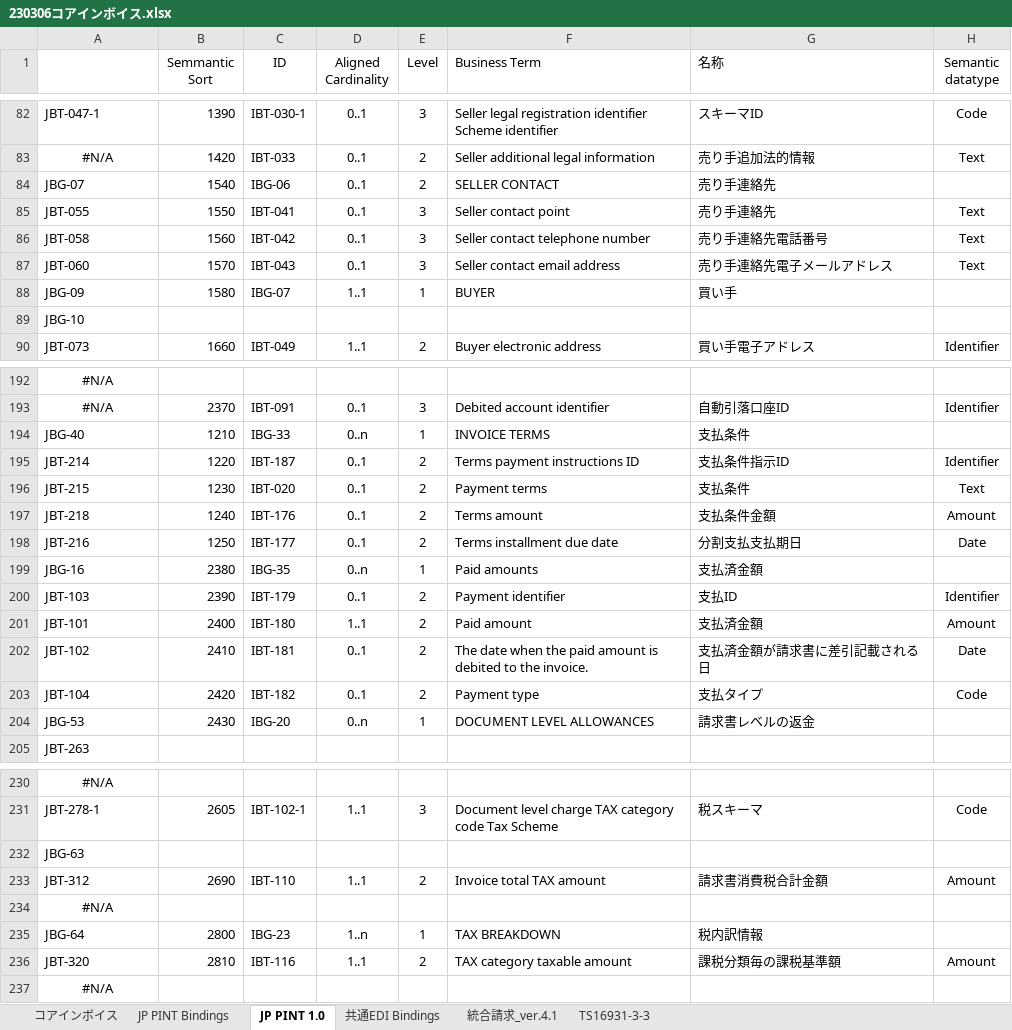
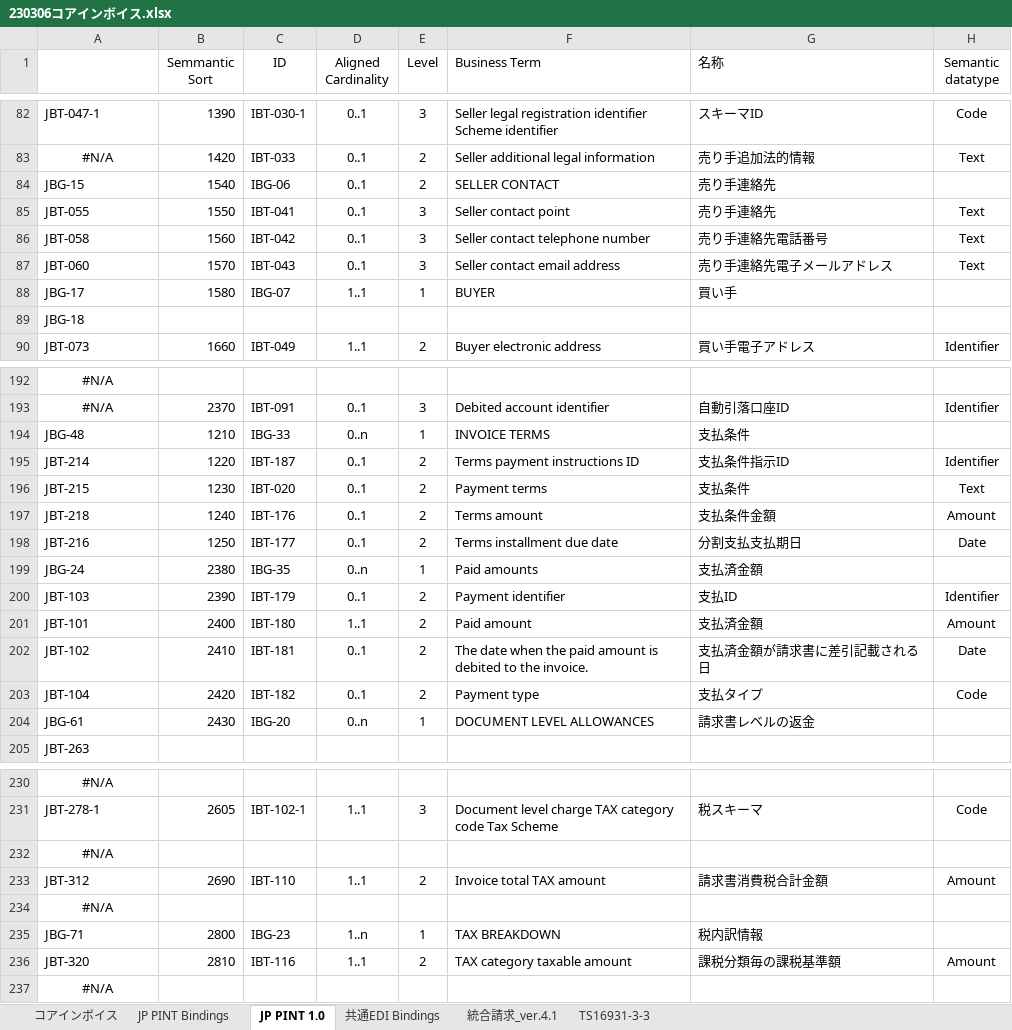
Before and after one commit to pontsoleil/Japan_core, an Excel workbook: data/base/230306コアインボイス.xlsx, sheet JP PINT 1.0, drawn as a sheet; only a part is shown, gaps mark what is left out; values as stored, in another font and other column widths than the file's, no borders; conditional formats not drawn; the diff covers the shown part only; the diff names each change by its address in the sheet, - before the commit and + after, or states it on an @@ line.

```diff
--- a/data/base/230306コアインボイス.xlsx (sheet JP PINT 1.0)
+++ b/data/base/230306コアインボイス.xlsx (sheet JP PINT 1.0)
-A84: JBG-07
+A84: JBG-15
-A88: JBG-09
+A88: JBG-17
-A89: JBG-10
+A89: JBG-18
-A194: JBG-40
+A194: JBG-48
-A199: JBG-16
+A199: JBG-24
-A204: JBG-53
+A204: JBG-61
-A232: JBG-63
+A232: #N/A
-A232 alignment: left
+A232 alignment: center
-A235: JBG-64
+A235: JBG-71
```
Also changed, not shown: 22 edited cells elsewhere in this sheet, sheet コアインボイス, sheet 共通EDI Bindings, sheet JP PINT Bindings, formulas that keep their value, hidden cells, 28 other files.
